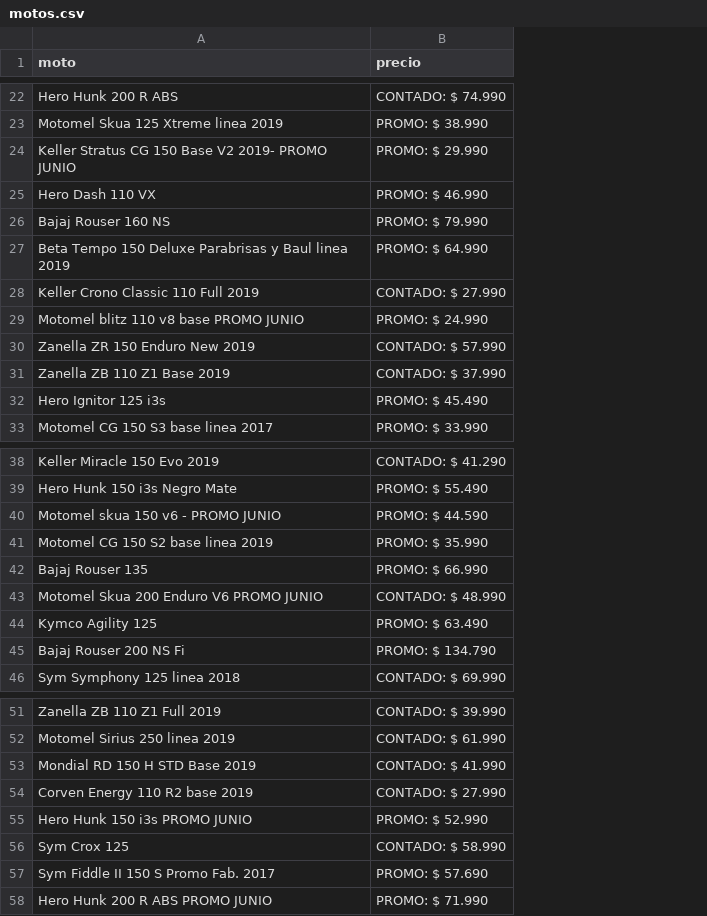
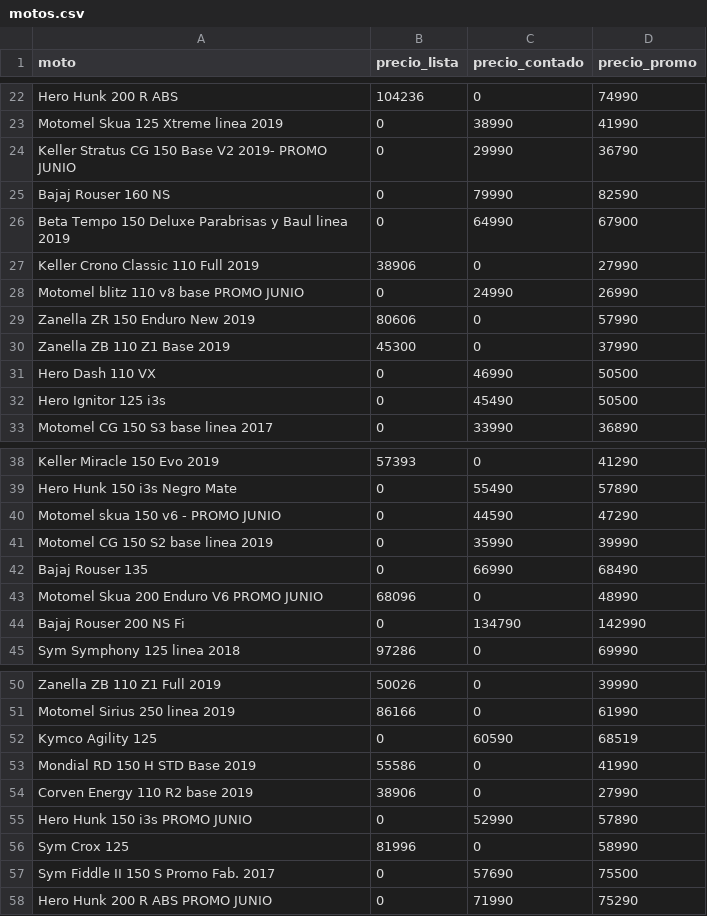
Before and after one commit to panchomarq/Scrappi_Moto, a CSV file: motos.csv, drawn as a sheet; only a part is shown, gaps mark what is left out; removed rows and columns are numbered as before the commit, all else as after; the diff covers the shown part only; the diff names each change by its address in the sheet, - before the commit and + after, or states it on an @@ line.

Commit message:
agregado soporte para parsear los precios a numeros y separar los precios por tipo

```diff
--- a/motos.csv
+++ b/motos.csv
-column B (precio), rows 22-24: CONTADO: $ 74.990 | PROMO: $ 38.990 | PROMO: $ 29.990; rows 26-33: PROMO: $ 79.990 | PROMO: $ 64.990 | CONTADO: $ 27.990 | PROMO: $ 24.990 | CONTADO: $ 57.990 | CONTADO: $ 37.990 | PROMO: $ 45.490 | PROMO: $ 33.990; rows 38-43: CONTADO: $ 41.290 | PROMO: $ 55.490 | PROMO: $ 44.590 | PROMO: $ 35.990 | PROMO: $ 66.990 | CONTADO: $ 48.990; rows 45-46: PROMO: $ 134.790 | CONTADO: $ 69.990; rows 51-58: CONTADO: $ 39.990 | CONTADO: $ 61.990 | CONTADO: $ 41.990 | CONTADO: $ 27.990 | PROMO: $ 52.990 | CONTADO: $ 58.990 | PROMO: $ 57.690 | PROMO: $ 71.990
+column B (precio_lista), rows 22-30: 104236 | 0 | 0 | 0 | 0 | 38906 | 0 | 80606 | 45300; rows 32-33: 0 | 0; rows 38-45: 57393 | 0 | 0 | 0 | 0 | 68096 | 0 | 97286; rows 50-51: 50026 | 86166; rows 53-58: 55586 | 38906 | 0 | 81996 | 0 | 0
+column C (precio_contado), rows 22-30: 0 | 38990 | 29990 | 79990 | 64990 | 0 | 24990 | 0 | 0; rows 32-33: 45490 | 33990; rows 38-45: 0 | 55490 | 44590 | 35990 | 66990 | 0 | 134790 | 0; rows 50-51: 0 | 0; rows 53-58: 0 | 0 | 52990 | 0 | 57690 | 71990
+column D (precio_promo), rows 22-30: 74990 | 41990 | 36790 | 82590 | 67900 | 27990 | 26990 | 57990 | 37990; rows 32-33: 50500 | 36890; rows 38-45: 41290 | 57890 | 47290 | 39990 | 68490 | 48990 | 142990 | 69990; rows 50-51: 39990 | 61990; rows 53-58: 41990 | 27990 | 57890 | 58990 | 75500 | 75290
@@ row 25 moved to row 31: Hero Dash 110 VX @@
@@ row 44 moved to row 52: Kymco Agility 125 @@
```
Also changed, not shown: 1 added row, 1 removed row and 6 moved rows elsewhere in this file, 1 other file.
